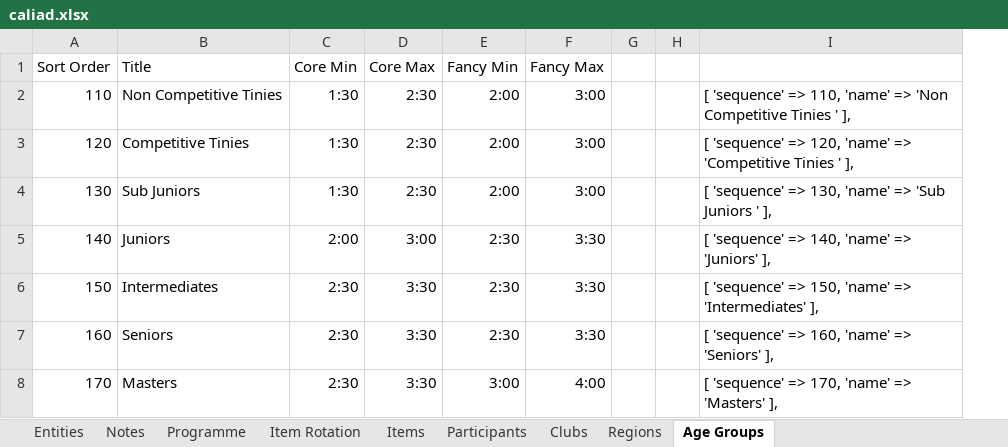
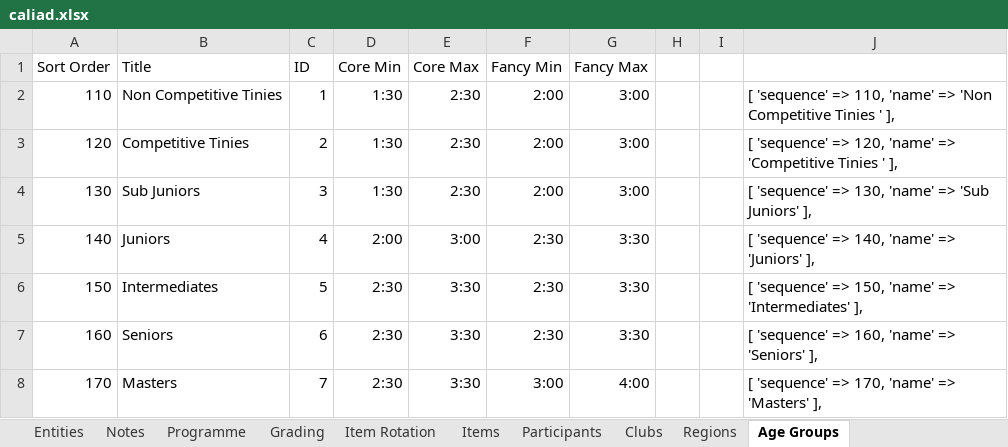
Before and after one commit to BrendanTWhite/Caliad, an Excel workbook: doco/caliad.xlsx, sheet Age Groups, drawn as a sheet; values as stored, in another font and other column widths than the file's, no borders; addresses are those after the commit; the diff names each change by its address in the sheet, - before the commit and + after, or states it on an @@ line.

```diff
--- a/doco/caliad.xlsx (sheet Age Groups)
+++ b/doco/caliad.xlsx (sheet Age Groups)
+sheet tab: Grading
+column C (ID), rows 2-8: 1 | 2 | 3 | 4 | 5 | 6 | 7
-J4: …=> 'Sub Juniors ' ],
+J4: …=> 'Sub Juniors' ],
```
Also changed, not shown: sheet Programme, sheet Items, sheet Clubs, hidden cells, 2 other files.
